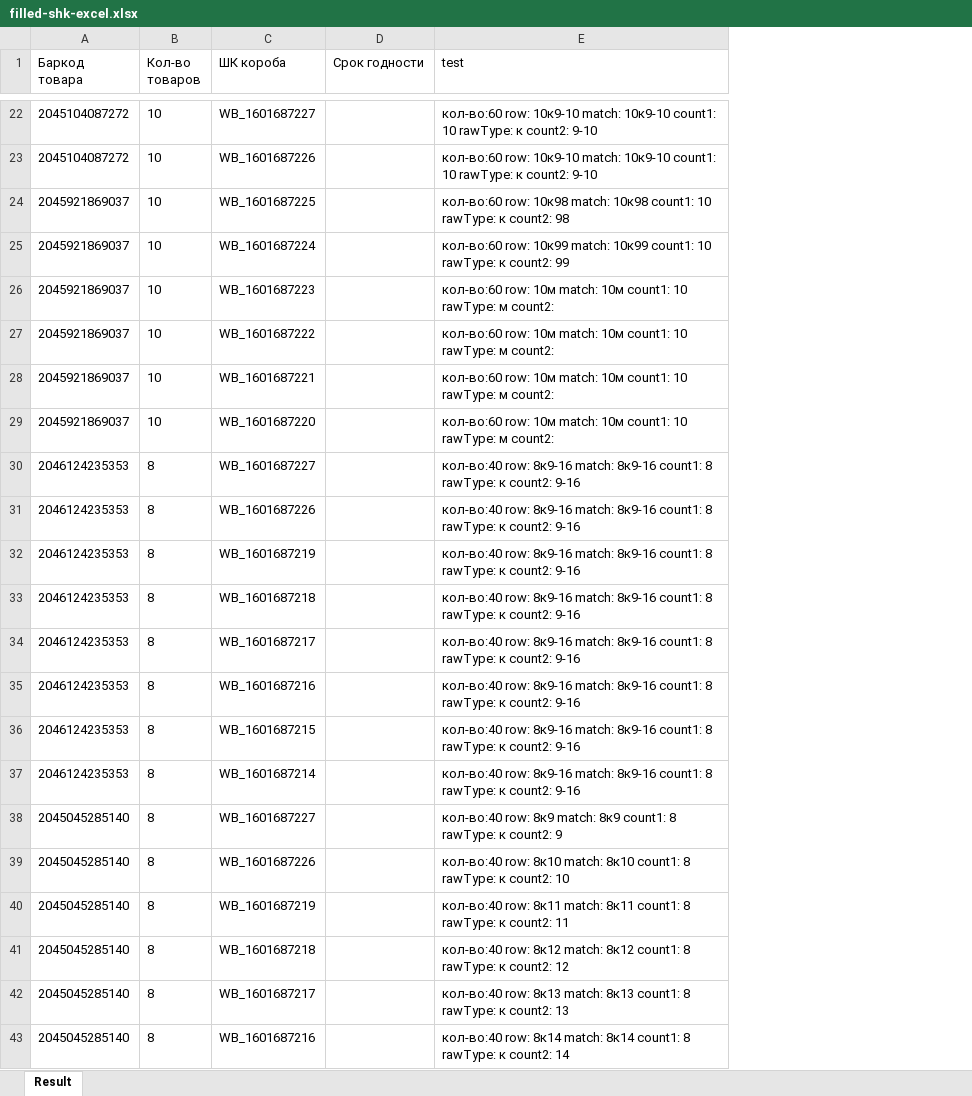
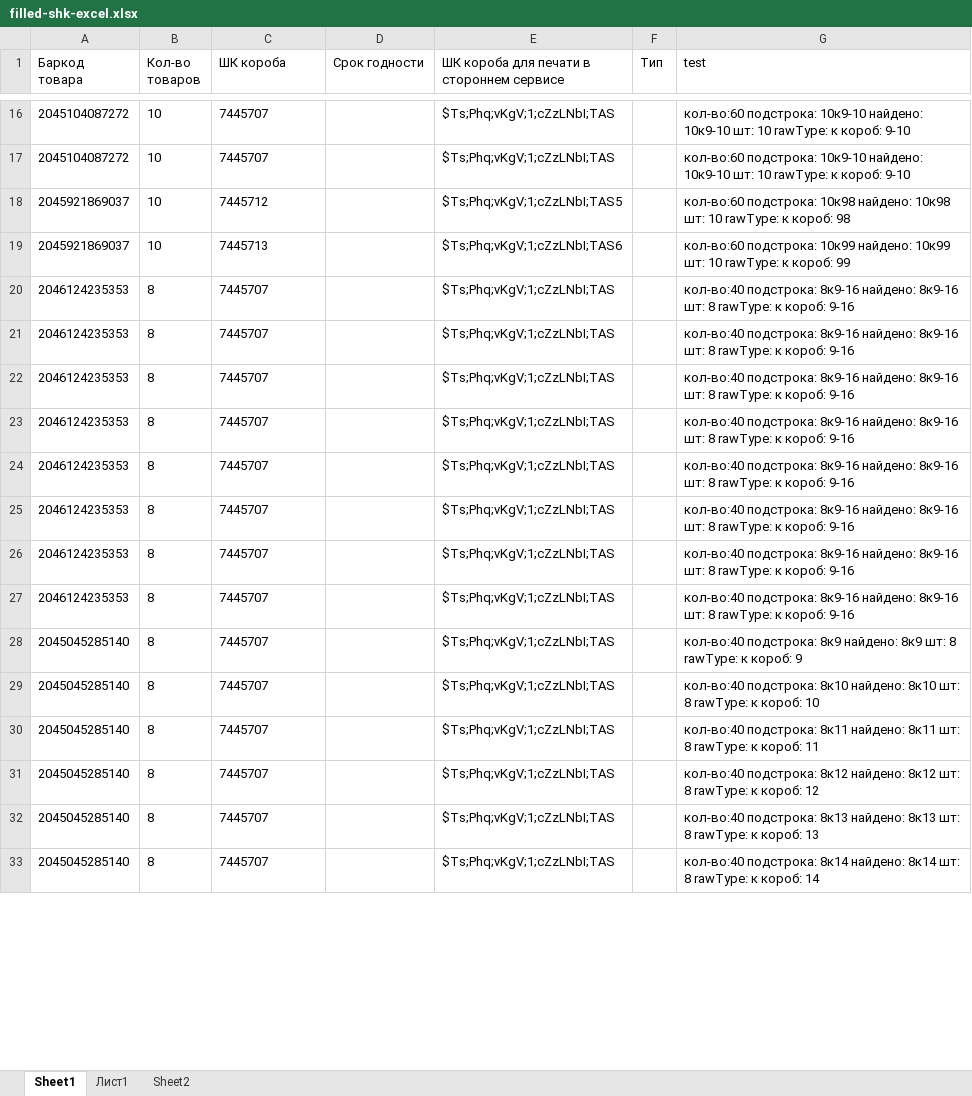
Before and after one commit to TettriS/supply-compare-xlsx, an Excel workbook: examples/filled-shk-excel.xlsx, sheet Sheet1, drawn as a sheet; only a part is shown, gaps mark what is left out; values as stored, in another font and other column widths than the file's, no borders; removed rows and columns are numbered as before the commit, all else as after; the diff covers the shown part only; the diff names each change by its address in the sheet, - before the commit and + after, or states it on an @@ line.

Commit message:
Update with new column QR Code

```diff
--- a/examples/filled-shk-excel.xlsx (sheet Sheet1)
+++ b/examples/filled-shk-excel.xlsx (sheet Sheet1)
-sheet tab: Result
+sheet tab: Sheet1
+sheet tab: Лист1
+sheet tab: Sheet2
+column E, row 1: ШК короба для печати в стороннем сервисе; rows 16-33: $Ts;Phq;vKgV;1;cZzLNbI;TAS | $Ts;Phq;vKgV;1;cZzLNbI;TAS | $Ts;Phq;vKgV;1;cZzLNbI;TAS5 | $Ts;Phq;vKgV;1;cZzLNbI;TAS6 | $Ts;Phq;vKgV;1;cZzLNbI;TAS | $Ts;Phq;vKgV;1;cZzLNbI;TAS | $Ts;Phq;vKgV;1;cZzLNbI;TAS | $Ts;Phq;vKgV;1;cZzLNbI;TAS | $Ts;Phq;vKgV;1;cZzLNbI;TAS | $Ts;Phq;vKgV;1;cZzLNbI;TAS | $Ts;Phq;vKgV;1;cZzLNbI;TAS | $Ts;Phq;vKgV;1;cZzLNbI;TAS | $Ts;Phq;vKgV;1;cZzLNbI;TAS | $Ts;Phq;vKgV;1;cZzLNbI;TAS | $Ts;Phq;vKgV;1;cZzLNbI;TAS | $Ts;Phq;vKgV;1;cZzLNbI;TAS | $Ts;Phq;vKgV;1;cZzLNbI;TAS | $Ts;Phq;vKgV;1;cZzLNbI;TAS
+column F (Тип), empty
-C16 (ШК короба): WB_1601687227
+C16 (ШК короба): 7445707
-G16:G17 (test): кол-во:60 row: 10к9-10 match: 10к9-10 count1: 10 rawType: к count2: 9-10
+G16:G17 (test): кол-во:60 подстрока: 10к9-10 найдено: 10к9-10 шт: 10 rawType: к короб: 9-10
-C17 (ШК короба): WB_1601687226
+C17 (ШК короба): 7445707
-C18 (ШК короба): WB_1601687225
+C18 (ШК короба): 7445712
-G18 (test): кол-во:60 row: 10к98 match: 10к98 count1: 10 rawType: к count2: 98
+G18 (test): кол-во:60 подстрока: 10к98 найдено: 10к98 шт: 10 rawType: к короб: 98
-C19 (ШК короба): WB_1601687224
+C19 (ШК короба): 7445713
-G19 (test): кол-во:60 row: 10к99 match: 10к99 count1: 10 rawType: к count2: 99
+G19 (test): кол-во:60 подстрока: 10к99 найдено: 10к99 шт: 10 rawType: к короб: 99
-row 26: 2045921869037 | 10 | WB_1601687223 |  | кол-во:60 row: 10м match: 10м count1: 10 rawType: м count2:
-row 27: 2045921869037 | 10 | WB_1601687222 |  | кол-во:60 row: 10м match: 10м count1: 10 rawType: м count2:
-row 28: 2045921869037 | 10 | WB_1601687221 |  | кол-во:60 row: 10м match: 10м count1: 10 rawType: м count2:
-row 29: 2045921869037 | 10 | WB_1601687220 |  | кол-во:60 row: 10м match: 10м count1: 10 rawType: м count2:
-C20 (ШК короба): WB_1601687227
+C20 (ШК короба): 7445707
-G20:G27 (test): кол-во:40 row: 8к9-16 match: 8к9-16 count1: 8 rawType: к count2: 9-16
+G20:G27 (test): кол-во:40 подстрока: 8к9-16 найдено: 8к9-16 шт: 8 rawType: к короб: 9-16
-C21 (ШК короба): WB_1601687226
+C21 (ШК короба): 7445707
-C22 (ШК короба): WB_1601687219
+C22 (ШК короба): 7445707
-C23 (ШК короба): WB_1601687218
+C23 (ШК короба): 7445707
-C24 (ШК короба): WB_1601687217
+C24 (ШК короба): 7445707
-C25 (ШК короба): WB_1601687216
+C25 (ШК короба): 7445707
-C26 (ШК короба): WB_1601687215
+C26 (ШК короба): 7445707
-C27 (ШК короба): WB_1601687214
+C27 (ШК короба): 7445707
-C28 (ШК короба): WB_1601687227
+C28 (ШК короба): 7445707
-G28 (test): кол-во:40 row: 8к9 match: 8к9 count1: 8 rawType: к count2: 9
+G28 (test): кол-во:40 подстрока: 8к9 найдено: 8к9 шт: 8 rawType: к короб: 9
-C29 (ШК короба): WB_1601687226
+C29 (ШК короба): 7445707
-G29 (test): кол-во:40 row: 8к10 match: 8к10 count1: 8 rawType: к count2: 10
+G29 (test): кол-во:40 подстрока: 8к10 найдено: 8к10 шт: 8 rawType: к короб: 10
-C30 (ШК короба): WB_1601687219
+C30 (ШК короба): 7445707
-G30 (test): кол-во:40 row: 8к11 match: 8к11 count1: 8 rawType: к count2: 11
+G30 (test): кол-во:40 подстрока: 8к11 найдено: 8к11 шт: 8 rawType: к короб: 11
-C31 (ШК короба): WB_1601687218
+C31 (ШК короба): 7445707
-G31 (test): кол-во:40 row: 8к12 match: 8к12 count1: 8 rawType: к count2: 12
+G31 (test): кол-во:40 подстрока: 8к12 найдено: 8к12 шт: 8 rawType: к короб: 12
-C32 (ШК короба): WB_1601687217
+C32 (ШК короба): 7445707
-G32 (test): кол-во:40 row: 8к13 match: 8к13 count1: 8 rawType: к count2: 13
+G32 (test): кол-во:40 подстрока: 8к13 найдено: 8к13 шт: 8 rawType: к короб: 13
-C33 (ШК короба): WB_1601687216
+C33 (ШК короба): 7445707
-G33 (test): кол-во:40 row: 8к14 match: 8к14 count1: 8 rawType: к count2: 14
+G33 (test): кол-во:40 подстрока: 8к14 найдено: 8к14 шт: 8 rawType: к короб: 14
```
Also changed, not shown: 19 added rows, 6 removed rows and 32 edited cells elsewhere in this sheet, 4 other files.
